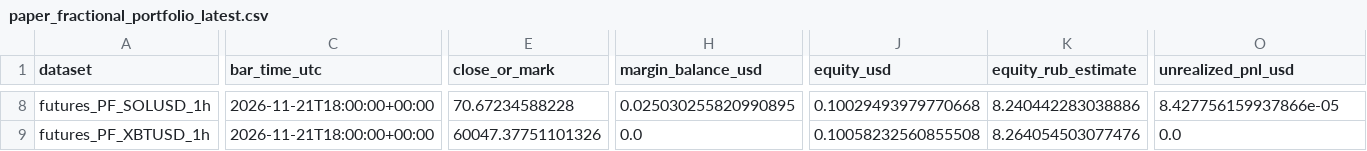
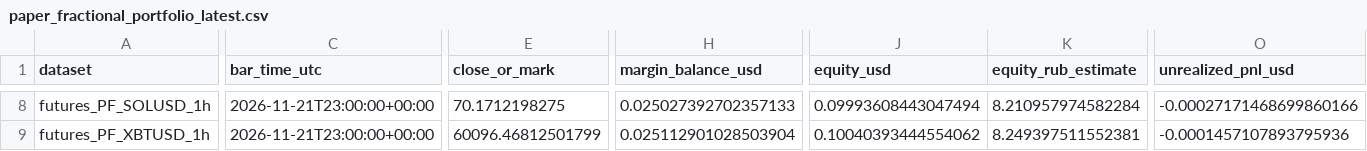
Before and after one commit to SitnerVS/QuantLab-100, a CSV file: reports/paper_fractional_portfolio_latest.csv, drawn as a sheet; only a part is shown, gaps mark what is left out; the diff covers the shown part only; the diff names each change by its address in the sheet, - before the commit and + after, or states it on an @@ line.

```diff
--- a/reports/paper_fractional_portfolio_latest.csv
+++ b/reports/paper_fractional_portfolio_latest.csv
-C8:C9 (bar_time_utc): 2026-11-21T18:00:00+00:00
+C8:C9 (bar_time_utc): 2026-11-21T23:00:00+00:00
-E8 (close_or_mark): 70.67234588228
+E8 (close_or_mark): 70.1712198275
-H8 (margin_balance_usd): 0.025030255820990895
+H8 (margin_balance_usd): 0.025027392702357133
-J8 (equity_usd): 0.10029493979770668
+J8 (equity_usd): 0.09993608443047494
-K8 (equity_rub_estimate): 8.240442283038886
+K8 (equity_rub_estimate): 8.210957974582284
-O8 (unrealized_pnl_usd): 8.427756159937866e-05
+O8 (unrealized_pnl_usd): -0.00027171468699860166
-E9 (close_or_mark): 60047.37751101326
+E9 (close_or_mark): 60096.46812501799
-H9 (margin_balance_usd): 0.0
+H9 (margin_balance_usd): 0.025112901028503904
-J9 (equity_usd): 0.10058232560855508
+J9 (equity_usd): 0.10040393444554062
-K9 (equity_rub_estimate): 8.264054503077476
+K9 (equity_rub_estimate): 8.249397511552381
-O9 (unrealized_pnl_usd): 0.0
+O9 (unrealized_pnl_usd): -0.0001457107893795936
```
Also changed, not shown: 42 edited cells elsewhere in this file, reports/paper_events_latest.csv, reports/paper_fractional_events_latest.csv, 16 other files.
